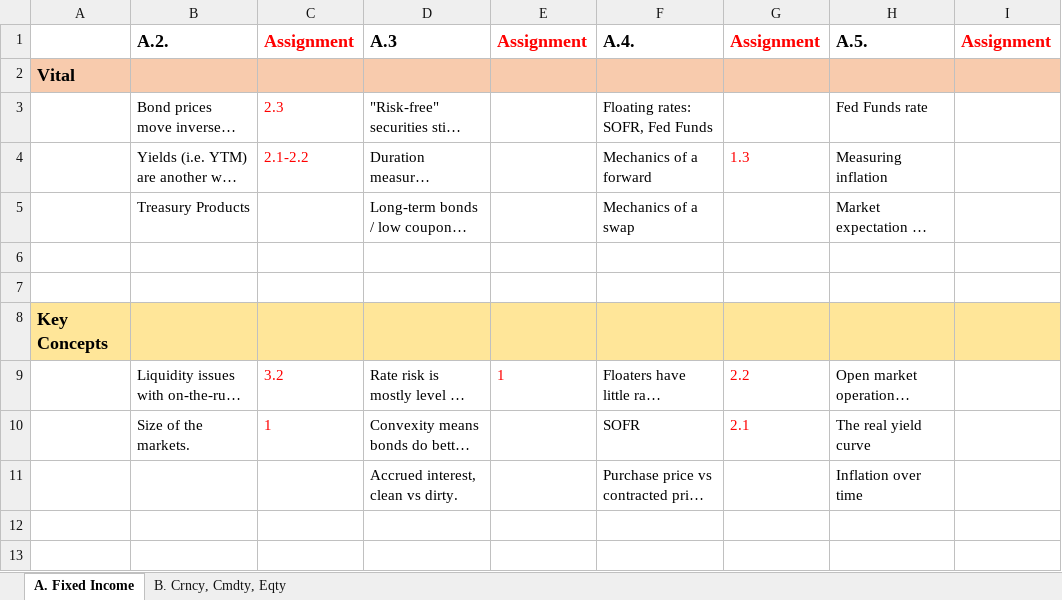
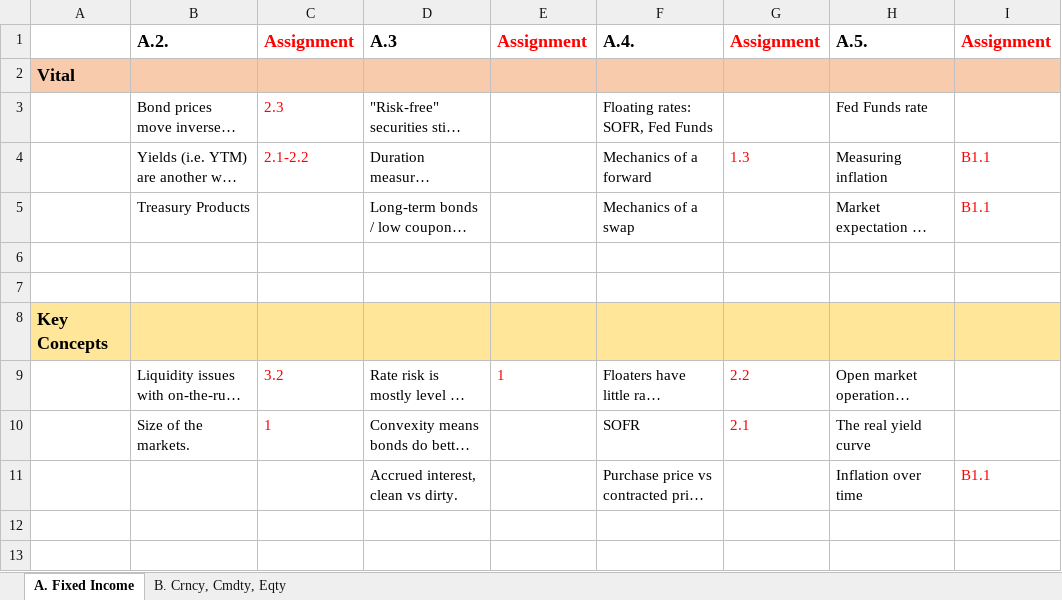
Before and after one commit to MarkHendricks/drw-markets, an Excel workbook: prioritization.xlsx, sheet A. Fixed Income, drawn as a sheet; only a part is shown; long unchanged cells end in …; values as stored, in another font and other column widths than the file's, no borders; the diff names each change by its address in the sheet, - before the commit and + after, or states it on an @@ line.

```diff
--- a/prioritization.xlsx (sheet A. Fixed Income)
+++ b/prioritization.xlsx (sheet A. Fixed Income)
-I4:I5: (empty)
+I4:I5: B1.1
-I11: (empty)
+I11: B1.1
```
Also changed, not shown: sheet B. Crncy, Cmdty, Eqty, 8 other files.
